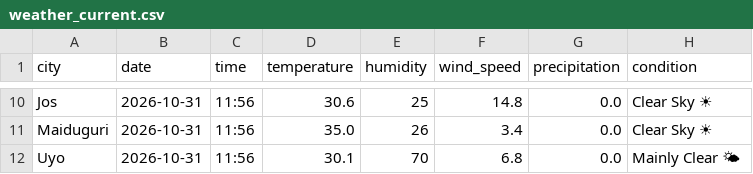
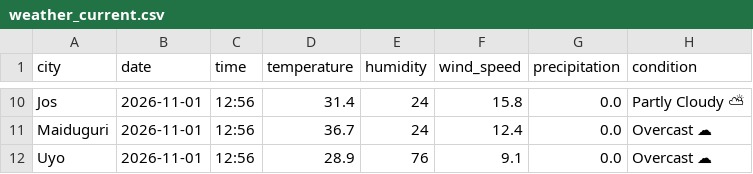
Before and after one commit to EddyEtesin/nigerian-weather-dashboard, a CSV file: weather_current.csv, drawn as a sheet; only a part is shown, gaps mark what is left out; the diff covers the shown part only; the diff names each change by its address in the sheet, - before the commit and + after, or states it on an @@ line.

```diff
--- a/weather_current.csv
+++ b/weather_current.csv
-B10:B12 (date): 2026-10-31
+B10:B12 (date): 2026-11-01
-C10:C12 (time): 11:56
+C10:C12 (time): 12:56
-D10 (temperature): 30.6
+D10 (temperature): 31.4
-E10 (humidity): 25
+E10 (humidity): 24
-F10 (wind_speed): 14.8
+F10 (wind_speed): 15.8
-H10 (condition): Clear Sky ☀
+H10 (condition): Partly Cloudy ⛅
-D11 (temperature): 35.0
+D11 (temperature): 36.7
-E11 (humidity): 26
+E11 (humidity): 24
-F11 (wind_speed): 3.4
+F11 (wind_speed): 12.4
-H11 (condition): Clear Sky ☀
+H11 (condition): Overcast ☁
-D12 (temperature): 30.1
+D12 (temperature): 28.9
-E12 (humidity): 70
+E12 (humidity): 76
-F12 (wind_speed): 6.8
+F12 (wind_speed): 9.1
-H12 (condition): Mainly Clear 🌤
+H12 (condition): Overcast ☁
```
Also changed, not shown: 45 edited cells elsewhere in this file, weather_forecast.csv.
